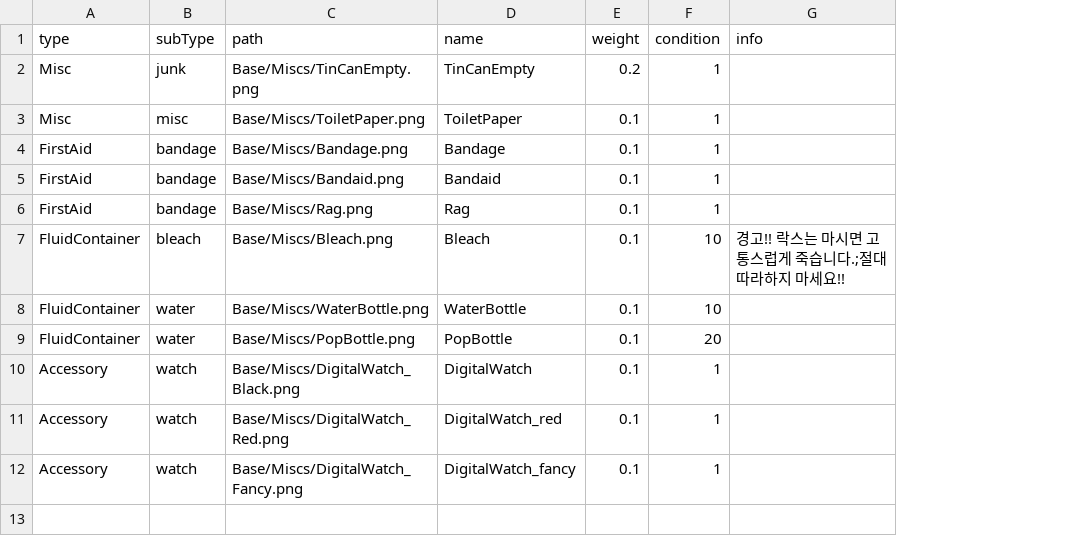
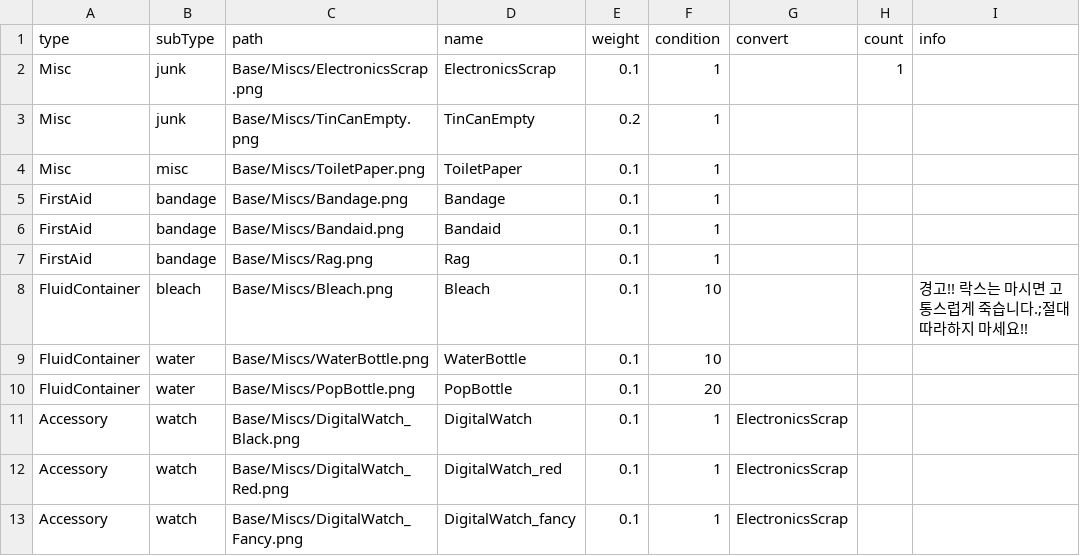
Before and after one commit to k0kk0r0/projectZBstats, a CSV file: items/miscs.csv, drawn as a sheet; addresses are those after the commit; the diff names each change by its address in the sheet, - before the commit and + after, or states it on an @@ line.

```diff
--- a/items/miscs.csv
+++ b/items/miscs.csv
+column G (convert), rows 11-13: all ElectronicsScrap
+column H (count), empty
+row 2: Misc | junk | Base/Miscs/ElectronicsScrap.png | ElectronicsScrap | 0.1 | 1 |  | 1
```
Also changed, not shown: translations.csv, 15 other files.
